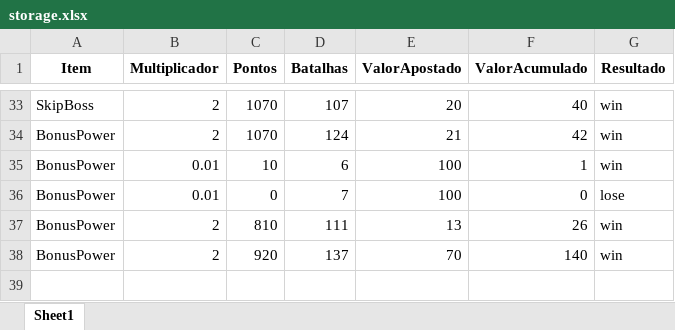
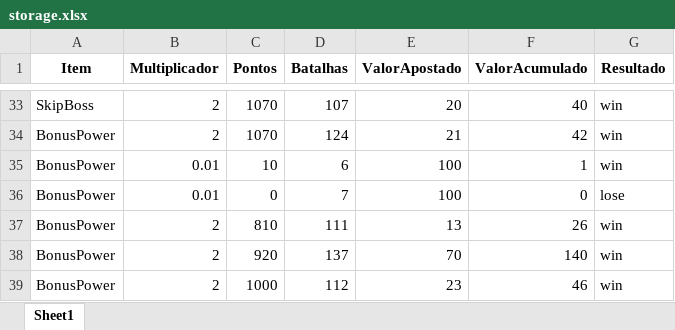
Before and after one commit to KristoferBorges/Back-End-PowerGame, an Excel workbook: app/data/storage.xlsx, sheet Sheet1, drawn as a sheet; only a part is shown, gaps mark what is left out; values as stored, in another font and other column widths than the file's, no borders; the diff names each change by its address in the sheet, - before the commit and + after, or states it on an @@ line.

Commit message:
New data

```diff
--- a/app/data/storage.xlsx (sheet Sheet1)
+++ b/app/data/storage.xlsx (sheet Sheet1)
+row 39: BonusPower | 2 | 1000 | 112 | 23 | 46 | win
```
